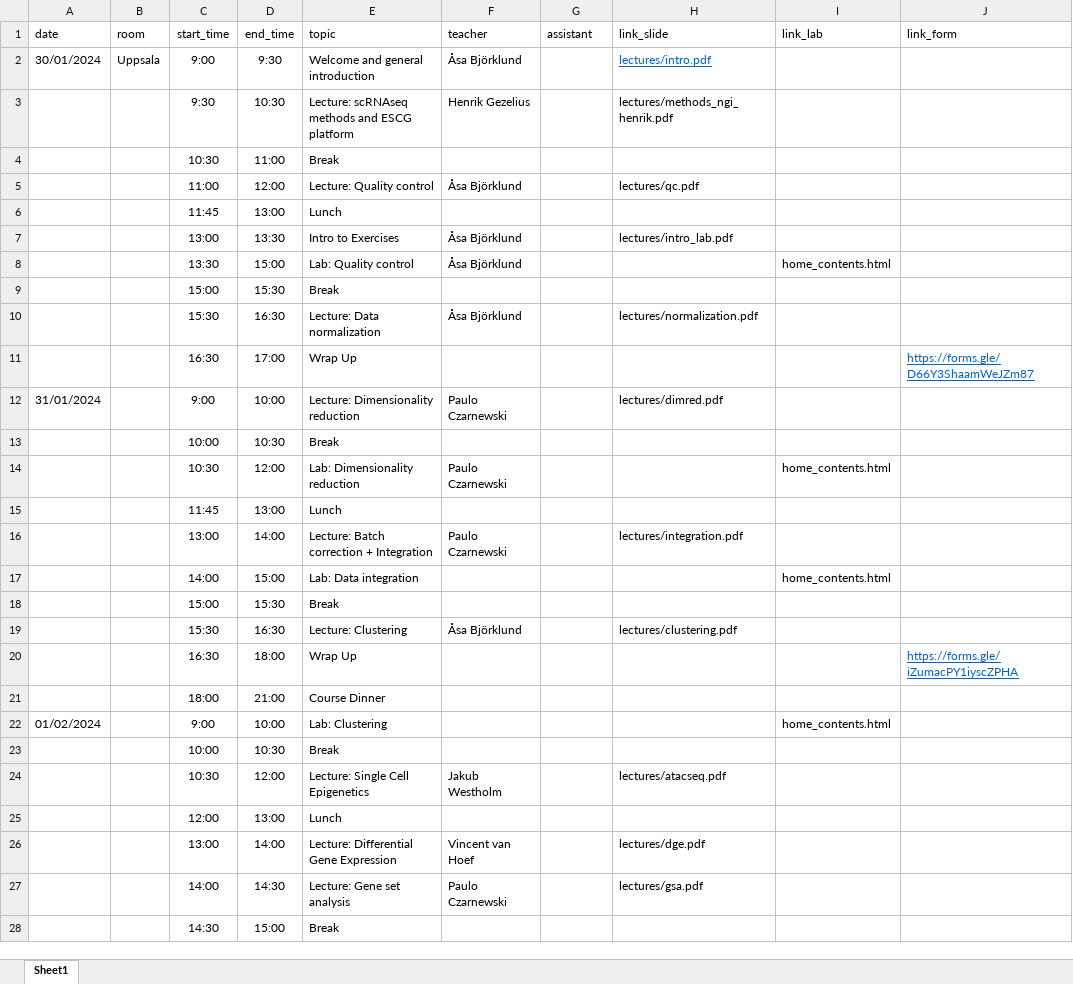
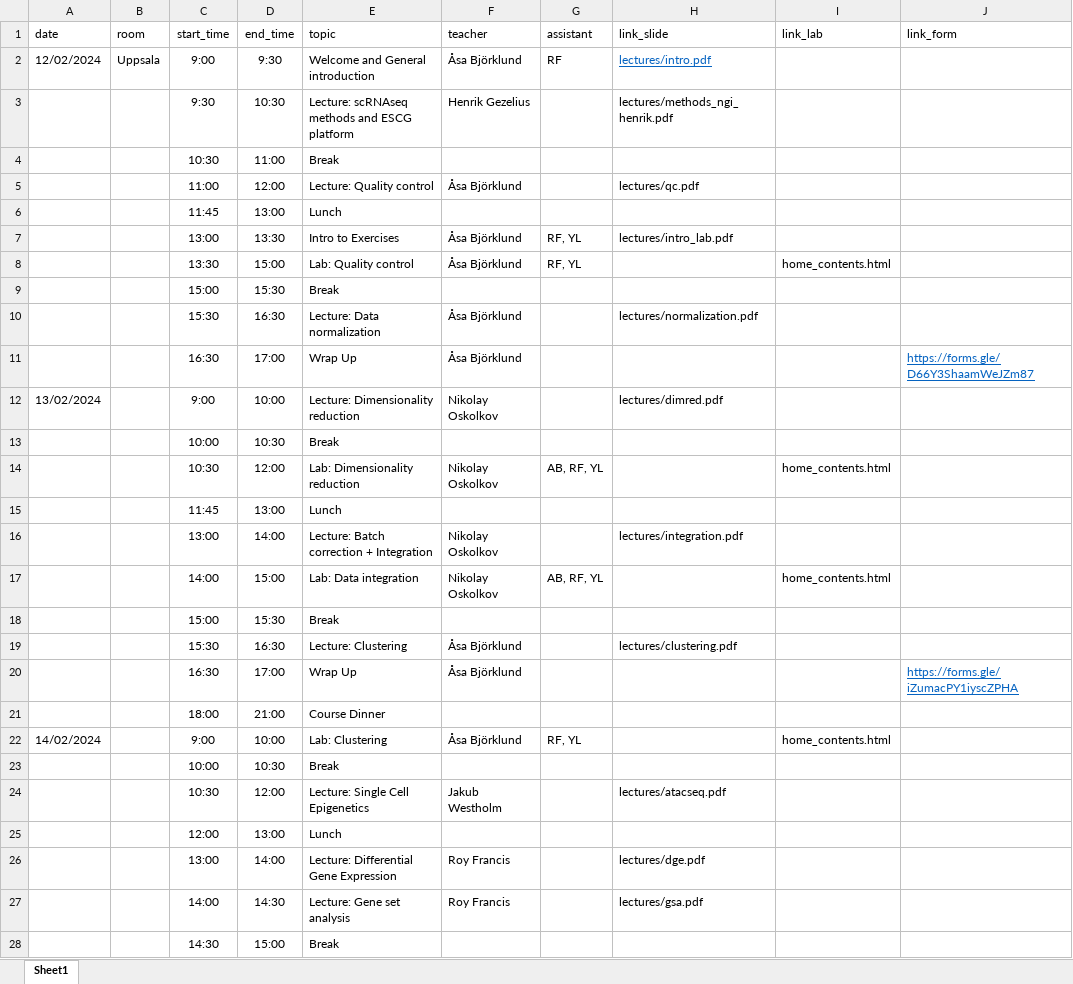
Before and after one commit to NBISweden/workshop-scRNAseq, an Excel workbook: schedule.xlsx, sheet Sheet1, drawn as a sheet; only a part is shown; values as stored, in another font and other column widths than the file's, no borders; the diff covers the shown part only; the diff names each change by its address in the sheet, - before the commit and + after, or states it on an @@ line.

Commit message:
Updated schedule

```diff
--- a/schedule.xlsx (sheet Sheet1)
+++ b/schedule.xlsx (sheet Sheet1)
-A2 (date): 30/01/2024
+A2 (date): 12/02/2024
-E2 (topic): Welcome and general introduction
+E2 (topic): Welcome and General introduction
-G2 (assistant): (empty)
+G2 (assistant): RF
-G7:G8 (assistant): (empty)
+G7:G8 (assistant): RF, YL
-F11 (teacher): (empty)
+F11 (teacher): Åsa Björklund
-A12 (date): 31/01/2024
+A12 (date): 13/02/2024
-F12 (teacher): Paulo Czarnewski
+F12 (teacher): Nikolay Oskolkov
-F14 (teacher): Paulo Czarnewski
+F14 (teacher): Nikolay Oskolkov
-G14 (assistant): (empty)
+G14 (assistant): AB, RF, YL
-F16 (teacher): Paulo Czarnewski
+F16 (teacher): Nikolay Oskolkov
-F17 (teacher): (empty)
+F17 (teacher): Nikolay Oskolkov
-G17 (assistant): (empty)
+G17 (assistant): AB, RF, YL
-D20 (end_time): 18:00
+D20 (end_time): 17:00
-F20 (teacher): (empty)
+F20 (teacher): Åsa Björklund
-A22 (date): 01/02/2024
+A22 (date): 14/02/2024
-F22 (teacher): (empty)
+F22 (teacher): Åsa Björklund
-G22 (assistant): (empty)
+G22 (assistant): RF, YL
-F26 (teacher): Vincent van Hoef
+F26 (teacher): Roy Francis
-F27 (teacher): Paulo Czarnewski
+F27 (teacher): Roy Francis
```
Also changed, not shown: 3 added rows, 5 removed rows and 13 edited cells elsewhere in this sheet, 5 other files.
